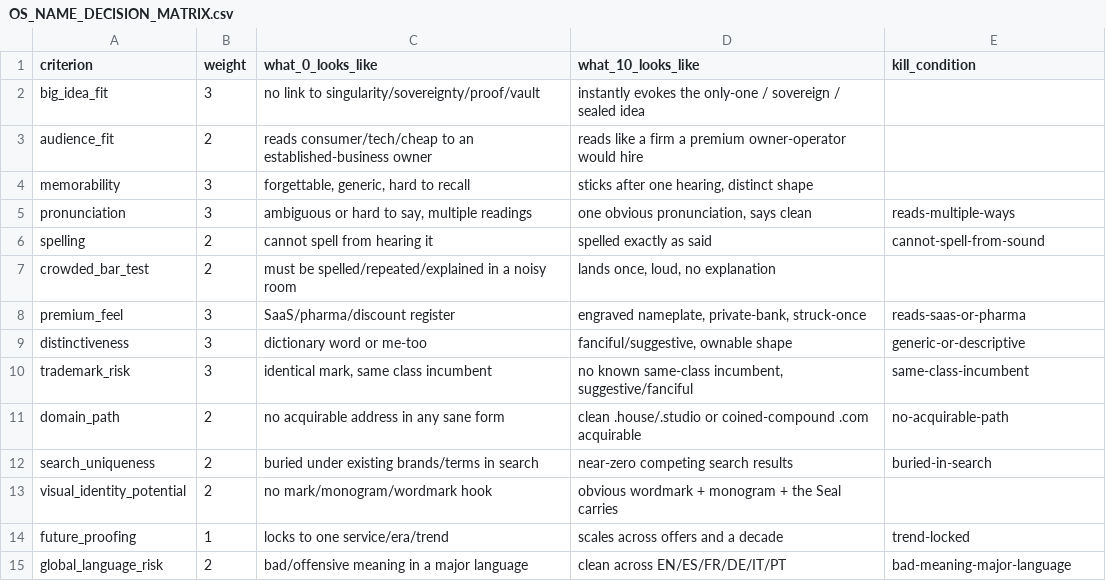
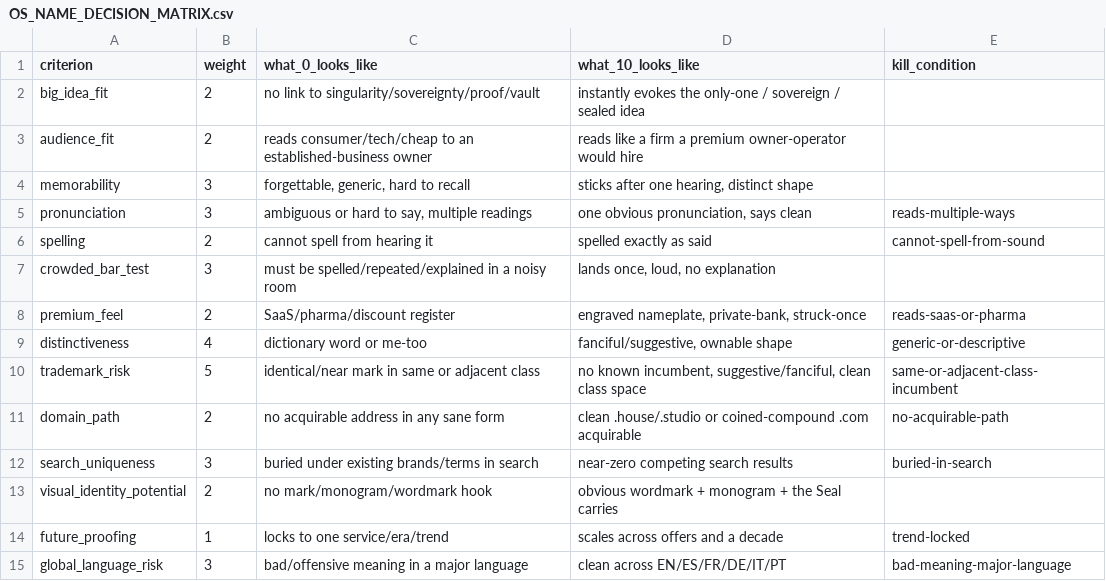
Before and after one commit to brycedenj-wq/sniped-media, a CSV file: 00_COMMAND_CENTER/OS_NAME_DECISION_MATRIX.csv, drawn as a sheet.

```diff
--- a/00_COMMAND_CENTER/OS_NAME_DECISION_MATRIX.csv
+++ b/00_COMMAND_CENTER/OS_NAME_DECISION_MATRIX.csv
@@ -1,3 +1,3 @@
 criterion,weight,what_0_looks_like,what_10_looks_like,kill_condition
-big_idea_fit,3,"no link to singularity/sovereignty/proof/vault","instantly evokes the only-one / sovereign / sealed idea",""
+big_idea_fit,2,"no link to singularity/sovereignty/proof/vault","instantly evokes the only-one / sovereign / sealed idea",""
 audience_fit,2,"reads consumer/tech/cheap to an established-business owner","reads like a firm a premium owner-operator would hire",""
@@ -6,10 +6,10 @@ pronunciation,3,"ambiguous or hard to say, multiple readings","one obvious pronu
 spelling,2,"cannot spell from hearing it","spelled exactly as said",cannot-spell-from-sound
-crowded_bar_test,2,"must be spelled/repeated/explained in a noisy room","lands once, loud, no explanation",""
-premium_feel,3,"SaaS/pharma/discount register","engraved nameplate, private-bank, struck-once",reads-saas-or-pharma
-distinctiveness,3,"dictionary word or me-too","fanciful/suggestive, ownable shape",generic-or-descriptive
-trademark_risk,3,"identical mark, same class incumbent","no known same-class incumbent, suggestive/fanciful",same-class-incumbent
+crowded_bar_test,3,"must be spelled/repeated/explained in a noisy room","lands once, loud, no explanation",""
+premium_feel,2,"SaaS/pharma/discount register","engraved nameplate, private-bank, struck-once",reads-saas-or-pharma
+distinctiveness,4,"dictionary word or me-too","fanciful/suggestive, ownable shape",generic-or-descriptive
+trademark_risk,5,"identical/near mark in same or adjacent class","no known incumbent, suggestive/fanciful, clean class space",same-or-adjacent-class-incumbent
 domain_path,2,"no acquirable address in any sane form","clean .house/.studio or coined-compound .com acquirable",no-acquirable-path
-search_uniqueness,2,"buried under existing brands/terms in search","near-zero competing search results",buried-in-search
+search_uniqueness,3,"buried under existing brands/terms in search","near-zero competing search results",buried-in-search
 visual_identity_potential,2,"no mark/monogram/wordmark hook","obvious wordmark + monogram + the Seal carries",""
 future_proofing,1,"locks to one service/era/trend","scales across offers and a decade",trend-locked
-global_language_risk,2,"bad/offensive meaning in a major language","clean across EN/ES/FR/DE/IT/PT",bad-meaning-major-language
+global_language_risk,3,"bad/offensive meaning in a major language","clean across EN/ES/FR/DE/IT/PT",bad-meaning-major-language
```
Also changed, not shown: 00_COMMAND_CENTER/OS_STALE_ASSUMPTION_LEDGER.csv, 5 other files.
